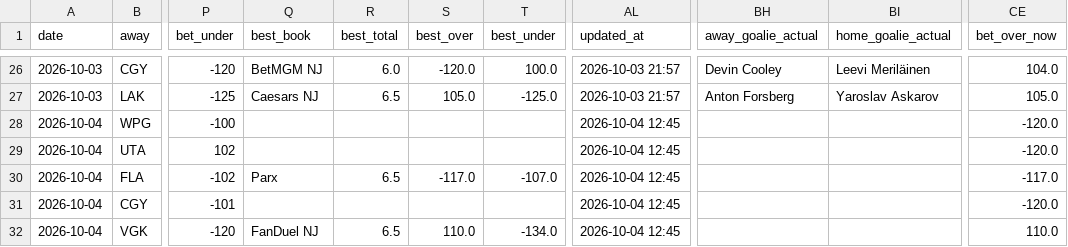
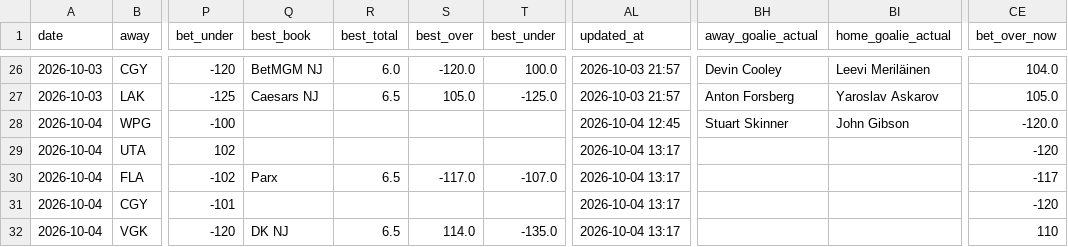
Before and after one commit to Prezbo8/NHL-total-model, a CSV file: data/paper_trades.csv, drawn as a sheet; only a part is shown, gaps mark what is left out; the diff names each change by its address in the sheet, - before the commit and + after, or states it on an @@ line.

```diff
--- a/data/paper_trades.csv
+++ b/data/paper_trades.csv
-BH28 (away_goalie_actual): (empty)
+BH28 (away_goalie_actual): Stuart Skinner
-BI28 (home_goalie_actual): (empty)
+BI28 (home_goalie_actual): John Gibson
-AL29:AL32 (updated_at): 2026-10-04 12:45
+AL29:AL32 (updated_at): 2026-10-04 13:17
-CE29 (bet_over_now): -120.0
+CE29 (bet_over_now): -120
-CE30 (bet_over_now): -117.0
+CE30 (bet_over_now): -117
-CE31 (bet_over_now): -120.0
+CE31 (bet_over_now): -120
-Q32 (best_book): FanDuel NJ
+Q32 (best_book): DK NJ
-S32 (best_over): 110.0
+S32 (best_over): 114.0
-T32 (best_under): -134.0
+T32 (best_under): -135.0
-CE32 (bet_over_now): 110.0
+CE32 (bet_over_now): 110
```
Also changed, not shown: 4 other files.
